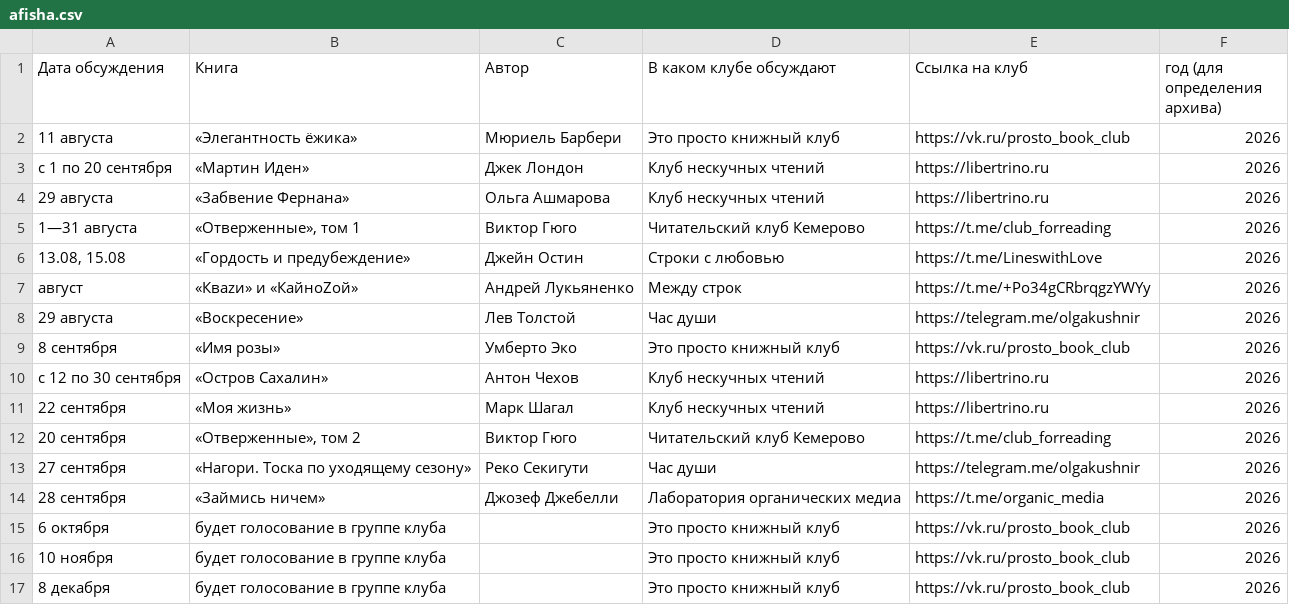
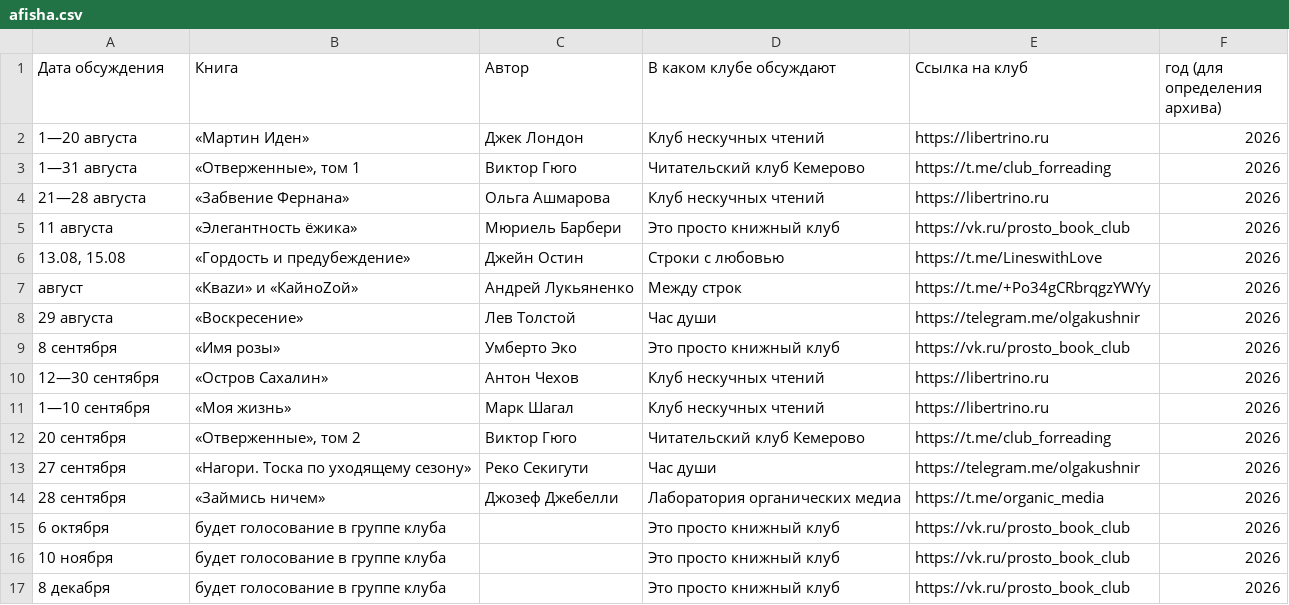
Before and after one commit to xenitch/umkultura-site, a CSV file: data/afisha.csv, drawn as a sheet.

```diff
--- a/data/afisha.csv
+++ b/data/afisha.csv
@@ -1,6 +1,6 @@
 Дата обсуждения,Книга,Автор,В каком клубе обсуждают,Ссылка на клуб,год (для определения архива)
+1—20 августа,«Мартин Иден»,Джек Лондон,Клуб нескучных чтений,https://libertrino.ru,2026
+1—31 августа,"«Отверженные», том 1",Виктор Гюго,Читательский клуб Кемерово,https://t.me/club_forreading,2026
+21—28 августа,«Забвение Фернана»,Ольга Ашмарова,Клуб нескучных чтений,https://libertrino.ru,2026
 11 августа,«Элегантность ёжика»,Мюриель Барбери,Это просто книжный клуб,https://vk.ru/prosto_book_club,2026
-с 1 по 20 сентября,«Мартин Иден»,Джек Лондон,Клуб нескучных чтений,https://libertrino.ru,2026
-29 августа,«Забвение Фернана»,Ольга Ашмарова,Клуб нескучных чтений,https://libertrino.ru,2026
-1—31 августа,"«Отверженные», том 1",Виктор Гюго,Читательский клуб Кемерово,https://t.me/club_forreading,2026
 "13.08, 15.08",«Гордость и предубеждение»,Джейн Остин,Строки с любовью,https://t.me/LineswithLove,2026
@@ -9,4 +9,4 @@
 8 сентября,«Имя розы»,Умберто Эко,Это просто книжный клуб,https://vk.ru/prosto_book_club,2026
-с 12 по 30 сентября,«Остров Сахалин»,Антон Чехов,Клуб нескучных чтений,https://libertrino.ru,2026
-22 сентября,«Моя жизнь»,Марк Шагал,Клуб нескучных чтений,https://libertrino.ru,2026
+12—30 сентября,«Остров Сахалин»,Антон Чехов,Клуб нескучных чтений,https://libertrino.ru,2026
+1—10 сентября,«Моя жизнь»,Марк Шагал,Клуб нескучных чтений,https://libertrino.ru,2026
 20 сентября,"«Отверженные», том 2",Виктор Гюго,Читательский клуб Кемерово,https://t.me/club_forreading,2026
```
Also changed, not shown: 1 other file.
